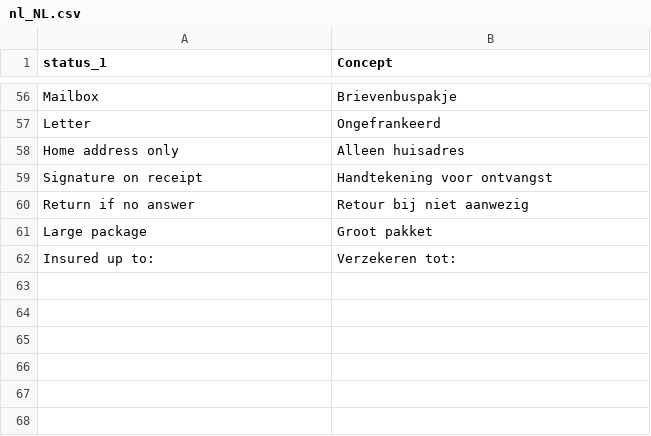
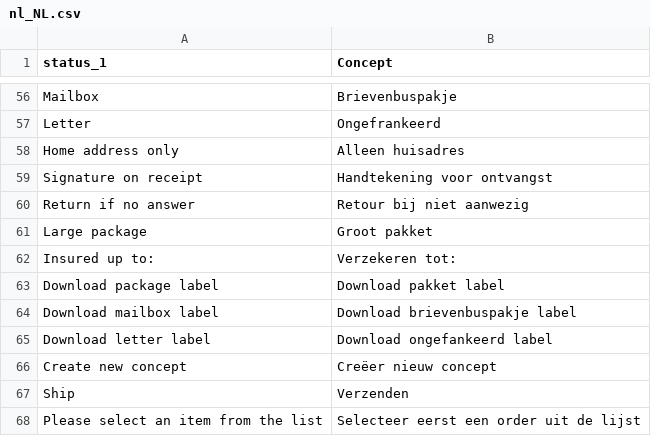
Before and after one commit to myparcelnl/magento, a CSV file: i18n/nl_NL.csv, drawn as a sheet; only a part is shown, gaps mark what is left out.

Commit message:
Cronjob update status

```diff
--- a/i18n/nl_NL.csv
+++ b/i18n/nl_NL.csv
@@ -62 +62,7 @@ Large package,Groot pakket
 Insured up to:,Verzekeren tot:
+Download package label,Download pakket label
+Download mailbox label,Download brievenbuspakje label
+Download letter label,Download ongefankeerd label
+Create new concept,Creëer nieuw concept
+Ship,Verzenden
+Please select an item from the list,Selecteer eerst een order uit de lijst
```
Also changed, not shown: 10 other files.
